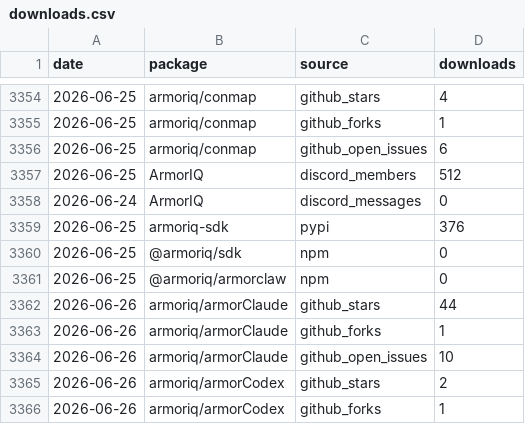
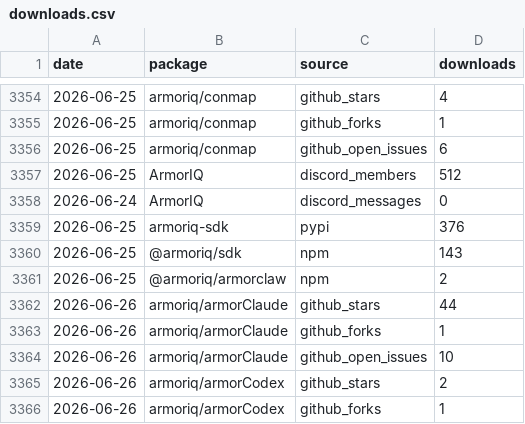
Before and after one commit to armoriq/.github, a CSV file: data/downloads.csv, drawn as a sheet; only a part is shown, gaps mark what is left out; the diff covers the shown part only.

```diff
--- a/data/downloads.csv
+++ b/data/downloads.csv
@@ -3359,4 +3359,4 @@ date,package,source,downloads
 2026-06-25,armoriq-sdk,pypi,376
-2026-06-25,@armoriq/sdk,npm,0
-2026-06-25,@armoriq/armorclaw,npm,0
+2026-06-25,@armoriq/sdk,npm,143
+2026-06-25,@armoriq/armorclaw,npm,2
 2026-06-26,armoriq/armorClaude,github_stars,44
```
Also changed, not shown: 25 added rows elsewhere in this file, 46 other files.
